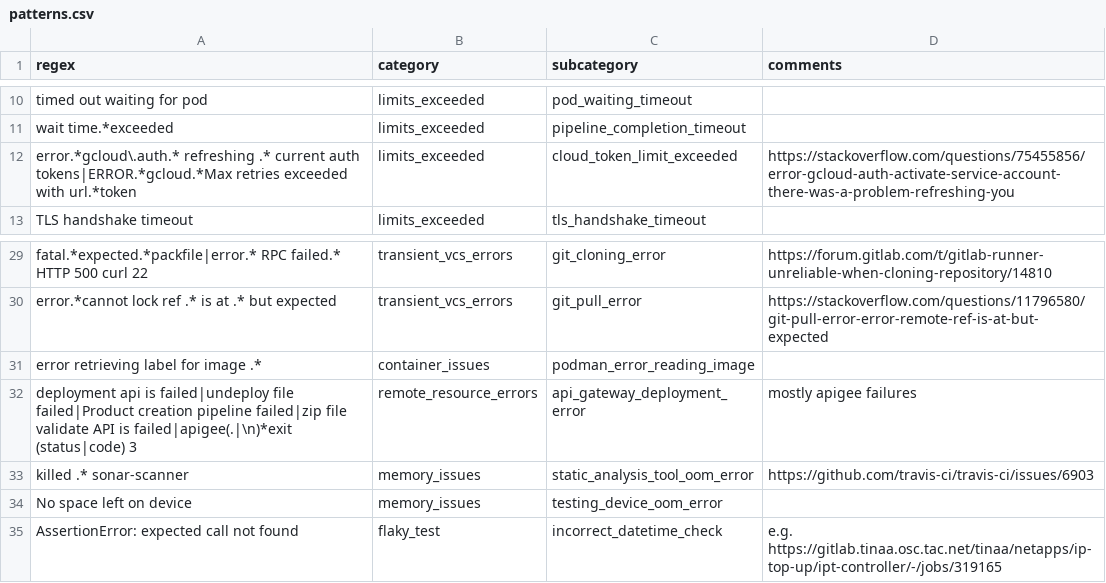
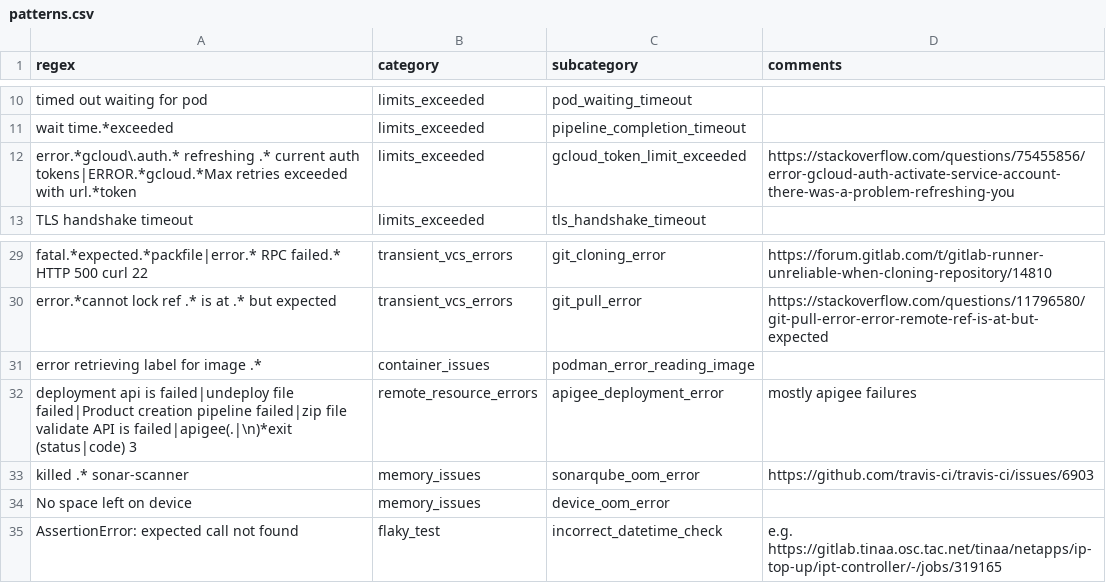
Before and after one commit to devopsirc/telus-flaky-job-failures-prioritization, a CSV file: src/labeling/patterns.csv (was src/scripts/patterns.csv), drawn as a sheet; only a part is shown, gaps mark what is left out.

```diff
--- a/src/scripts/patterns.csv
+++ b/src/labeling/patterns.csv
@@ -11,3 +11,3 @@ timed out waiting for pod,limits_exceeded,pod_waiting_timeout,
 wait time.*exceeded,limits_exceeded,pipeline_completion_timeout,
-error.*gcloud\.auth.* refreshing .* current auth tokens|ERROR.*gcloud.*Max retries exceeded with url.*token,limits_exceeded,cloud_token_limit_exceeded,https://stackoverflow.com/questions/75455856/error-gcloud-auth-activate-service-account-there-was-a-problem-refreshing-you
+error.*gcloud\.auth.* refreshing .* current auth tokens|ERROR.*gcloud.*Max retries exceeded with url.*token,limits_exceeded,gcloud_token_limit_exceeded,https://stackoverflow.com/questions/75455856/error-gcloud-auth-activate-service-account-there-was-a-problem-refreshing-you
 TLS handshake timeout,limits_exceeded,tls_handshake_timeout
@@ -31,5 +31,5 @@ error.*cannot lock ref .* is at .* but expected,transient_vcs_errors,git_pull_er
 error retrieving label for image .*,container_issues,podman_error_reading_image,
-deployment api is failed|undeploy file failed|Product creation pipeline failed|zip file validate API is failed|apigee(.|\n)*exit (status|code) 3,remote_resource_errors,api_gateway_deployment_error, mostly apigee failures
-killed .* sonar-scanner,memory_issues,static_analysis_tool_oom_error,https://github.com/travis-ci/travis-ci/issues/6903
-No space left on device,memory_issues,testing_device_oom_error,
+deployment api is failed|undeploy file failed|Product creation pipeline failed|zip file validate API is failed|apigee(.|\n)*exit (status|code) 3,remote_resource_errors,apigee_deployment_error, mostly apigee failures
+killed .* sonar-scanner,memory_issues,sonarqube_oom_error,https://github.com/travis-ci/travis-ci/issues/6903
+No space left on device,memory_issues,device_oom_error,
 AssertionError: expected call not found,flaky_test,incorrect_datetime_check, e.g. https://gitlab.tinaa.osc.tac.net/tinaa/netapps/ip-top-up/ipt-controller/-/jobs/319165
```
Also changed, not shown: src/labeling/patterns_refined.csv, 31 other files.
